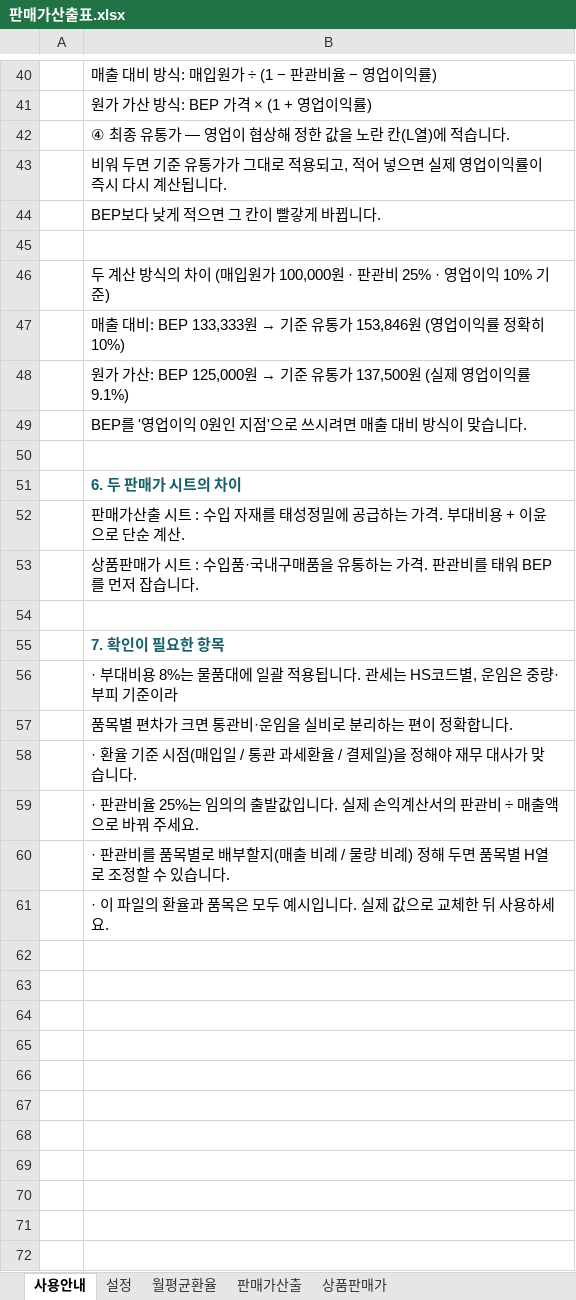
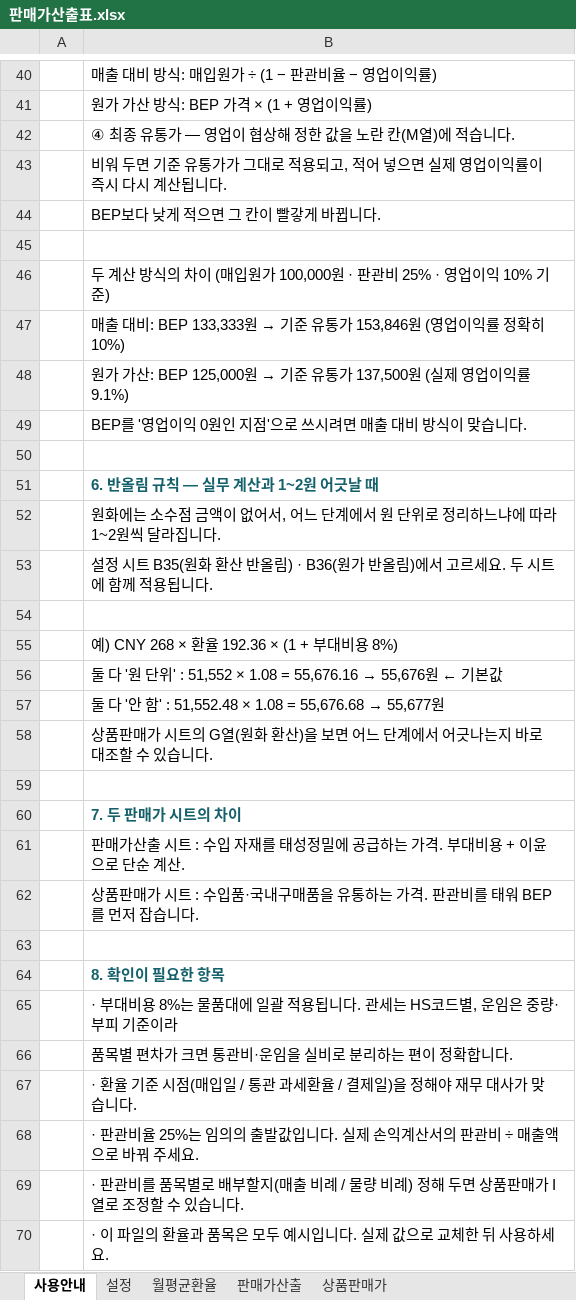
Before and after one commit to asdf86226-crypto/-, an Excel workbook: dashboard/판매가산출표.xlsx, sheet 사용안내, drawn as a sheet; only a part is shown, gaps mark what is left out; values as stored, in another font and other column widths than the file's, no borders; addresses are those after the commit; the diff names each change by its address in the sheet, - before the commit and + after, or states it on an @@ line.

```diff
--- a/dashboard/판매가산출표.xlsx (sheet 사용안내)
+++ b/dashboard/판매가산출표.xlsx (sheet 사용안내)
-B42: ④ 최종 유통가 — 영업이 협상해 정한 값을 노란 칸(L열)에 적습니다.
+B42: ④ 최종 유통가 — 영업이 협상해 정한 값을 노란 칸(M열)에 적습니다.
-B51: 6. 두 판매가 시트의 차이
+B51: 6. 반올림 규칙 — 실무 계산과 1~2원 어긋날 때
+row 52:  | 원화에는 소수점 금액이 없어서, 어느 단계에서 원 단위로 정리하느냐에 따라 1~2원씩 달라집니다.
+row 53:  | 설정 시트 B35(원화 환산 반올림) · B36(원가 반올림)에서 고르세요. 두 시트에 함께 적용됩니다.
+row 54: (empty)
+row 55:  | 예) CNY 268 × 환율 192.36 × (1 + 부대비용 8%)
+row 56:  | 둘 다 '원 단위' : 51,552 × 1.08 = 55,676.16 → 55,676원 ← 기본값
+row 57:  | 둘 다 '안 함' : 51,552.48 × 1.08 = 55,676.68 → 55,677원
+row 58:  | 상품판매가 시트의 G열(원화 환산)을 보면 어느 단계에서 어긋나는지 바로 대조할 수 있습니다.
+row 59: (empty)
+row 60:  | 7. 두 판매가 시트의 차이
-B64: 7. 확인이 필요한 항목
+B64: 8. 확인이 필요한 항목
-B69: …두면 품목별 H열로 조…
+B69: …두면 상품판매가 I열로 조…
```
Also changed, not shown: sheet 상품판매가, sheet 판매가산출, sheet 설정.
